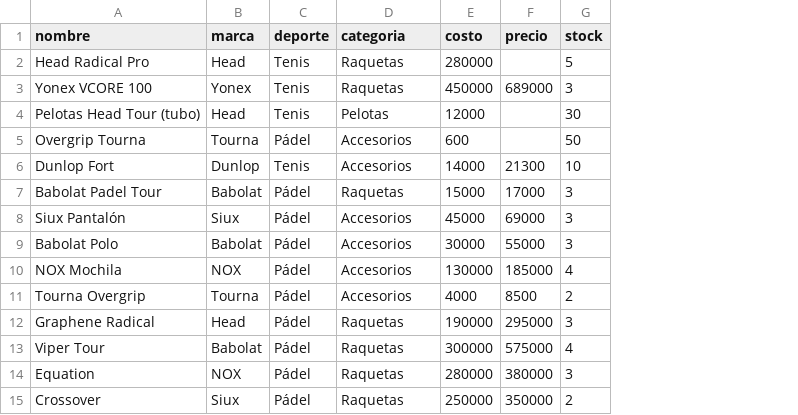
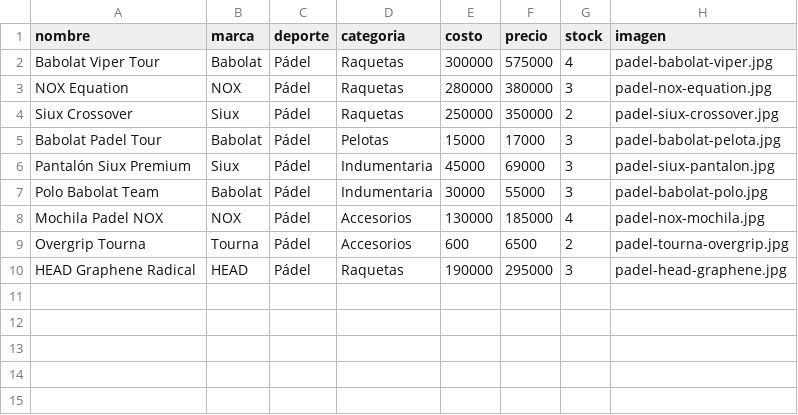
Before and after one commit to marian134/sopitenispadel, a CSV file: productos_limpio.csv, drawn as a sheet; removed rows and columns are numbered as before the commit, all else as after; the diff names each change by its address in the sheet, - before the commit and + after, or states it on an @@ line.

Commit message:
Actualiza diseño y productos de SOPI

```diff
--- a/productos_limpio.csv
+++ b/productos_limpio.csv
+column H (imagen), rows 5-10: padel-babolat-pelota.jpg | padel-siux-pantalon.jpg | padel-babolat-polo.jpg | padel-nox-mochila.jpg | padel-tourna-overgrip.jpg | padel-head-graphene.jpg
-row 2: Head Radical Pro | Head | Tenis | Raquetas | 280000 |  | 5
-row 3: Yonex VCORE 100 | Yonex | Tenis | Raquetas | 450000 | 689000 | 3
-row 4: Pelotas Head Tour (tubo) | Head | Tenis | Pelotas | 12000 |  | 30
-row 5: Overgrip Tourna | Tourna | Pádel | Accesorios | 600 |  | 50
-row 6: Dunlop Fort | Dunlop | Tenis | Accesorios | 14000 | 21300 | 10
+row 2: Babolat Viper Tour | Babolat | Pádel | Raquetas | 300000 | 575000 | 4 | padel-babolat-viper.jpg
+row 3: NOX Equation | NOX | Pádel | Raquetas | 280000 | 380000 | 3 | padel-nox-equation.jpg
+row 4: Siux Crossover | Siux | Pádel | Raquetas | 250000 | 350000 | 2 | padel-siux-crossover.jpg
-D5 (categoria): Raquetas
+D5 (categoria): Pelotas
-A6 (nombre): Siux Pantalón
+A6 (nombre): Pantalón Siux Premium
-D6:D7 (categoria): Accesorios
+D6:D7 (categoria): Indumentaria
-A7 (nombre): Babolat Polo
+A7 (nombre): Polo Babolat Team
-A8 (nombre): NOX Mochila
+A8 (nombre): Mochila Padel NOX
-A9 (nombre): Tourna Overgrip
+A9 (nombre): Overgrip Tourna
-E9 (costo): 4000
+E9 (costo): 600
-F9 (precio): 8500
+F9 (precio): 6500
-A10 (nombre): Graphene Radical
+A10 (nombre): HEAD Graphene Radical
-B10 (marca): Head
+B10 (marca): HEAD
-row 13: Viper Tour | Babolat | Pádel | Raquetas | 300000 | 575000 | 4
-row 14: Equation | NOX | Pádel | Raquetas | 280000 | 380000 | 3
-row 15: Crossover | Siux | Pádel | Raquetas | 250000 | 350000 | 2
```
Also changed, not shown: 2 other files.
